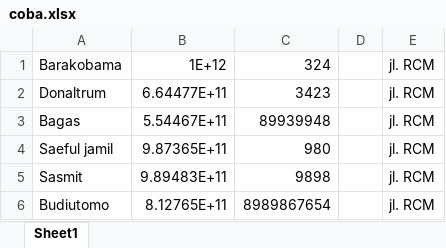
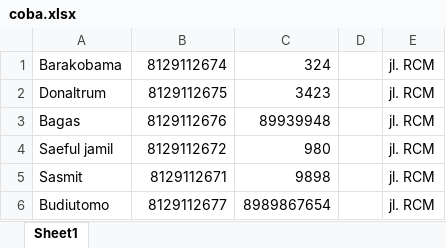
Before and after one commit to Rifaldi01/penjualanApp, an Excel workbook: public/file/customer/coba.xlsx, sheet Sheet1, drawn as a sheet; values as stored, in another font and other column widths than the file's, no borders; the diff names each change by its address in the sheet, - before the commit and + after, or states it on an @@ line.

```diff
--- a/public/file/customer/coba.xlsx (sheet Sheet1)
+++ b/public/file/customer/coba.xlsx (sheet Sheet1)
-B1: 1E+12
+B1: 8129112674
-B2: 6.64477E+11
+B2: 8129112675
-B3: 5.54467E+11
+B3: 8129112676
-B4: 9.87365E+11
+B4: 8129112672
-B5: 9.89483E+11
+B5: 8129112671
-B6: 8.12765E+11
+B6: 8129112677
```
Also changed, not shown: 29 other files.
